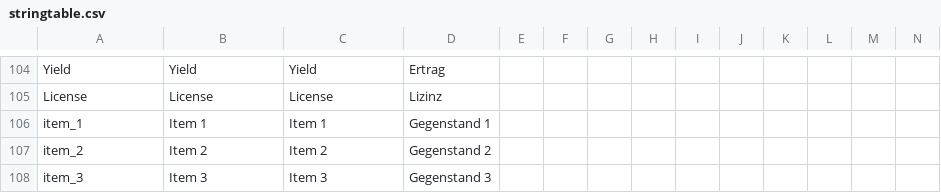
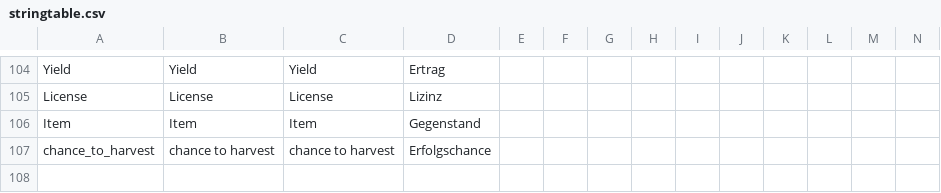
Before and after one commit to ihr-it-projekt/DayZLife, a CSV file: DayZLife/stringtable.csv, drawn as a sheet; only a part is shown, gaps mark what is left out; removed rows and columns are numbered as before the commit, all else as after; rows hold the shown columns only; the diff names each change by its address in the sheet, - before the commit and + after, or states it on an @@ line.

```diff
--- a/DayZLife/stringtable.csv
+++ b/DayZLife/stringtable.csv
-row 106: item_1 | Item 1 | Item 1 | Gegenstand 1
-row 107: item_2 | Item 2 | Item 2 | Gegenstand 2
-row 108: item_3 | Item 3 | Item 3 | Gegenstand 3
+row 106: Item | Item | Item | Gegenstand
+row 107: chance_to_harvest | chance to harvest | chance to harvest | Erfolgschance
```
Also changed, not shown: 3 other files.
